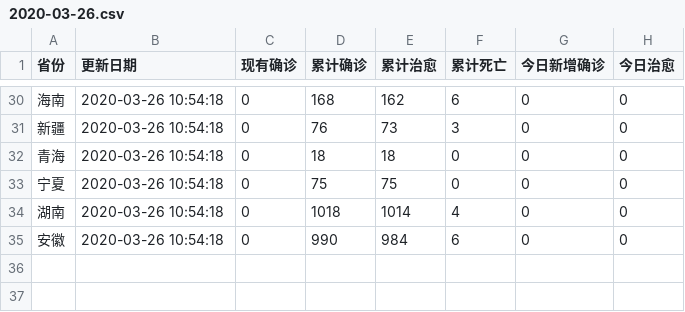
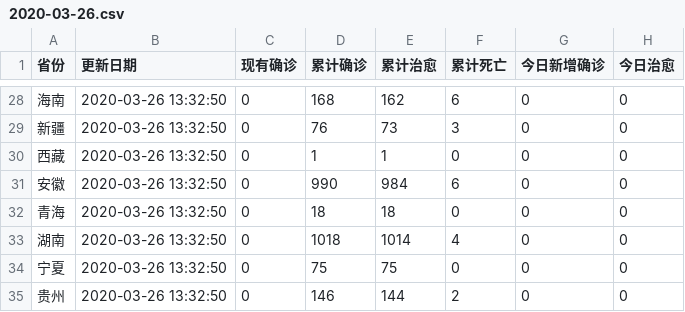
Before and after one commit to maguangyan/xinguanData, a CSV file: China/2020-03-26.csv, drawn as a sheet; only a part is shown, gaps mark what is left out; the diff covers the shown part only.

```diff
--- a/China/2020-03-26.csv
+++ b/China/2020-03-26.csv
@@ -30,6 +28,8 @@
-海南,2020-03-26 10:54:18,0,168,162,6,0,0
-新疆,2020-03-26 10:54:18,0,76,73,3,0,0
-青海,2020-03-26 10:54:18,0,18,18,0,0,0
-宁夏,2020-03-26 10:54:18,0,75,75,0,0,0
-湖南,2020-03-26 10:54:18,0,1018,1014,4,0,0
-安徽,2020-03-26 10:54:18,0,990,984,6,0,0
+海南,2020-03-26 13:32:50,0,168,162,6,0,0
+新疆,2020-03-26 13:32:50,0,76,73,3,0,0
+西藏,2020-03-26 13:32:50,0,1,1,0,0,0
+安徽,2020-03-26 13:32:50,0,990,984,6,0,0
+青海,2020-03-26 13:32:50,0,18,18,0,0,0
+湖南,2020-03-26 13:32:50,0,1018,1014,4,0,0
+宁夏,2020-03-26 13:32:50,0,75,75,0,0,0
+贵州,2020-03-26 13:32:50,0,146,144,2,0,0
```
Also changed, not shown: 5 added rows, 7 removed rows and 27 edited cells elsewhere in this file, Hubei/2020-03-26.csv, besideHu/2020-03-26.csv, 6 other files.
